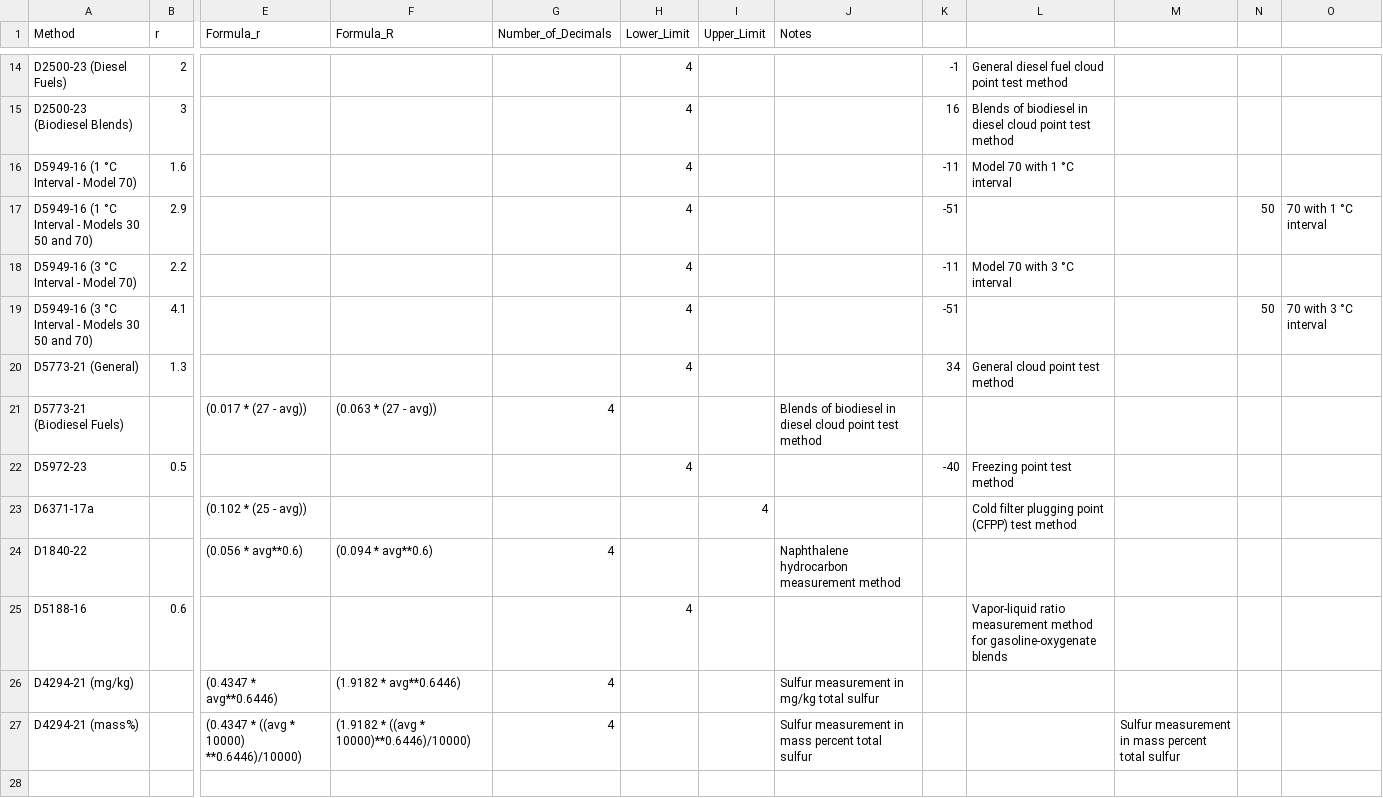
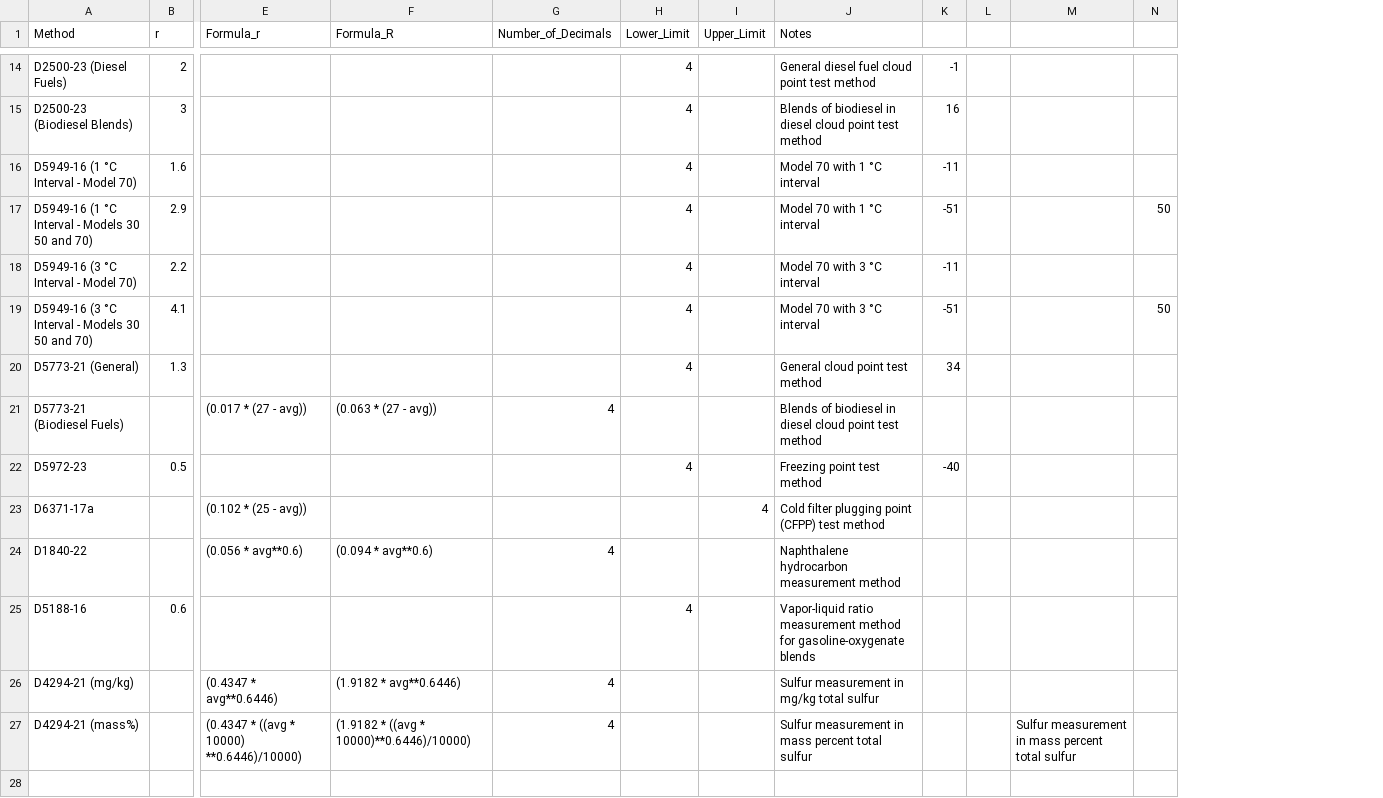
Before and after one commit to jdperalta84/MethodPrecisionCalculator, a CSV file: methods.csv, drawn as a sheet; only a part is shown, gaps mark what is left out; removed rows and columns are numbered as before the commit, all else as after; rows hold the shown columns only; the diff covers the shown part only; the diff names each change by its address in the sheet, - before the commit and + after, or states it on an @@ line.

Commit message:
updated methods file

```diff
--- a/methods.csv
+++ b/methods.csv
-column L, rows 14-25: General diesel fuel cloud point test method | Blends of biodiesel in diesel cloud point test method | Model 70 with 1 °C interval |  | Model 70 with 3 °C interval |  | General cloud point test method |  | Freezing point test method | Cold filter plugging point (CFPP) test method |  | Vapor-liquid ratio measurement method for gasoline-oxygenate blends
+column L, empty
-column O, rows 17-19: 70 with 1 °C interval |  | 70 with 3 °C interval
-J14 (Notes): (empty)
+J14 (Notes): General diesel fuel cloud point test method
-J15 (Notes): (empty)
+J15 (Notes): Blends of biodiesel in diesel cloud point test method
-J16:J17 (Notes): (empty)
+J16:J17 (Notes): Model 70 with 1 °C interval
-J18:J19 (Notes): (empty)
+J18:J19 (Notes): Model 70 with 3 °C interval
-J20 (Notes): (empty)
+J20 (Notes): General cloud point test method
-J22 (Notes): (empty)
+J22 (Notes): Freezing point test method
-J23 (Notes): (empty)
+J23 (Notes): Cold filter plugging point (CFPP) test method
-J25 (Notes): (empty)
+J25 (Notes): Vapor-liquid ratio measurement method for gasoline-oxygenate blends
+row 28: (empty)
```
Also changed, not shown: 7 added rows, 2 removed rows and 7 edited cells elsewhere in this file.
